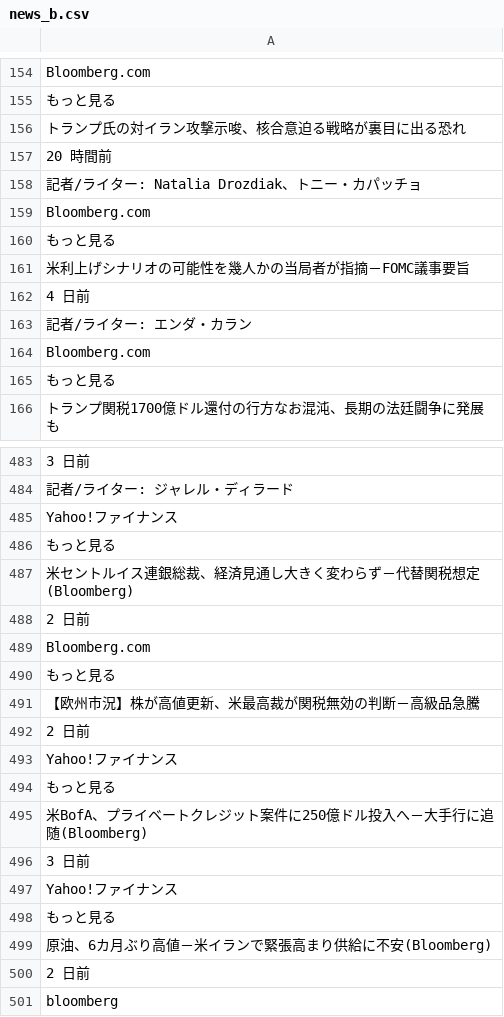
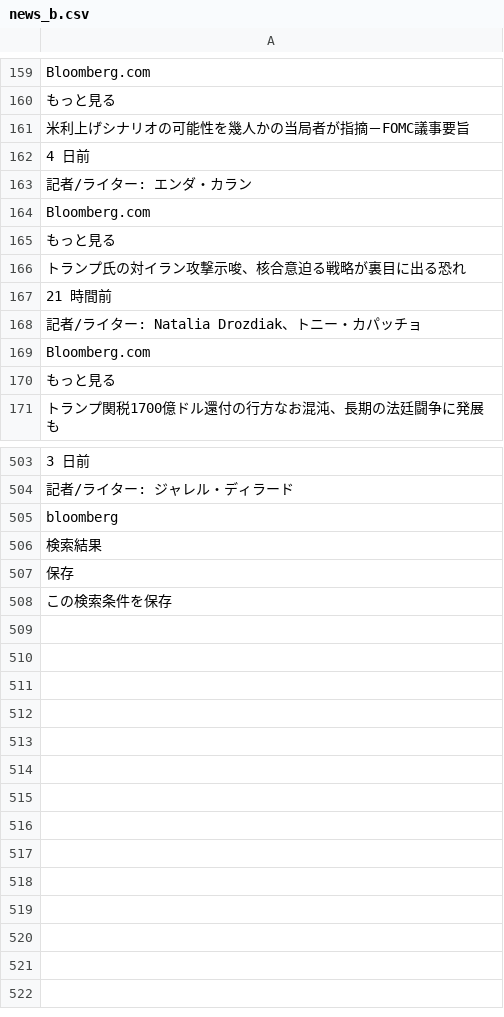
Before and after one commit to keroppa88/news, a CSV file: news_b.csv, drawn as a sheet; only a part is shown, gaps mark what is left out; the shorter side is filled out with more unchanged rows; the diff covers the shown part only.

```diff
--- a/news_b.csv
+++ b/news_b.csv
@@ -155,7 +160,2 @@
 "もっと見る"
-"トランプ氏の対イラン攻撃示唆、核合意迫る戦略が裏目に出る恐れ"
-"20 時間前"
-"記者/ライター: Natalia Drozdiak、トニー・カパッチョ"
-"Bloomberg.com"
-"もっと見る"
 "米利上げシナリオの可能性を幾人かの当局者が指摘－FOMC議事要旨"
@@ -163,2 +163,7 @@
 "記者/ライター: エンダ・カラン"
+"Bloomberg.com"
+"もっと見る"
+"トランプ氏の対イラン攻撃示唆、核合意迫る戦略が裏目に出る恐れ"
+"21 時間前"
+"記者/ライター: Natalia Drozdiak、トニー・カパッチョ"
 "Bloomberg.com"
@@ -484,18 +504,2 @@
 "記者/ライター: ジャレル・ディラード"
-"Yahoo!ファイナンス"
-"もっと見る"
-"米セントルイス連銀総裁、経済見通し大きく変わらず－代替関税想定(Bloomberg)"
-"2 日前"
-"Bloomberg.com"
-"もっと見る"
-"【欧州市況】株が高値更新、米最高裁が関税無効の判断－高級品急騰"
-"2 日前"
-"Yahoo!ファイナンス"
-"もっと見る"
-"米BofA、プライベートクレジット案件に250億ドル投入へ－大手行に追随(Bloomberg)"
-"3 日前"
-"Yahoo!ファイナンス"
-"もっと見る"
-"原油、6カ月ぶり高値－米イランで緊張高まり供給に不安(Bloomberg)"
-"2 日前"
 "bloomberg"
```
Also changed, not shown: 16 added rows, 1 removed row and 15 moved rows elsewhere in this file, news_ai.csv, news_bbc.csv, 11 other files.
